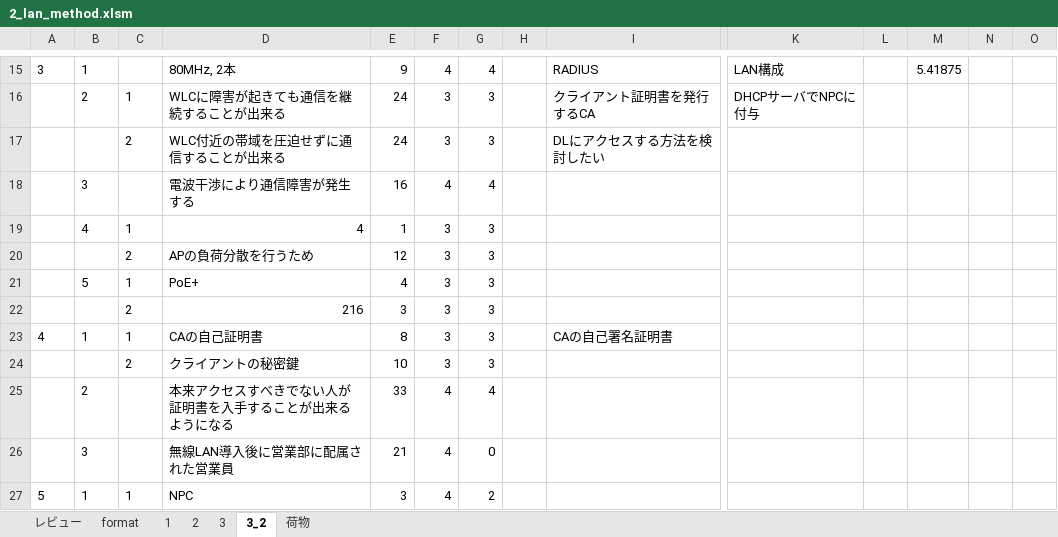
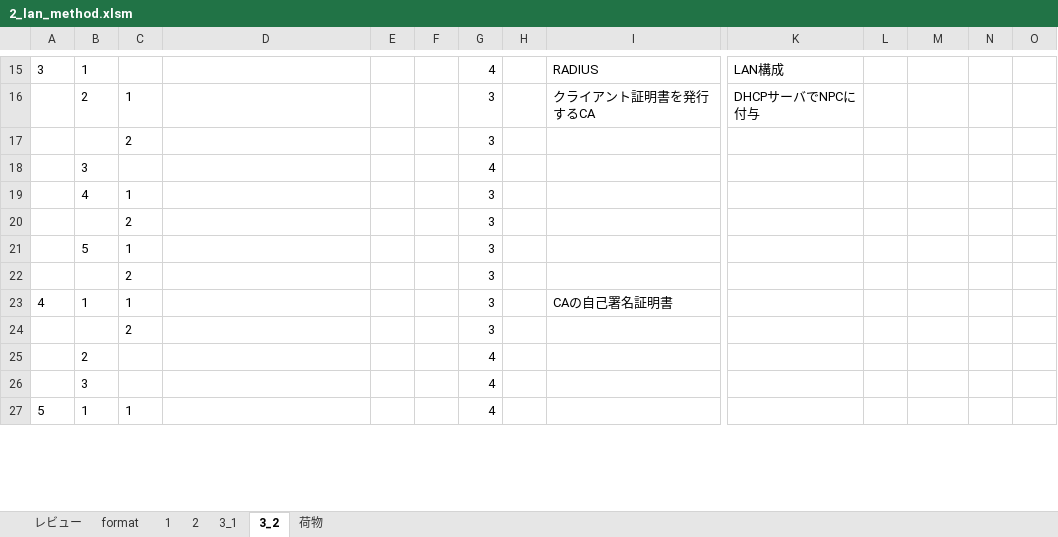
Before and after one commit to Shinichi0713/NetworkTechnics, an Excel workbook: network_specialist/calulum/problems/2_lan_method.xlsm, sheet 3_2, drawn as a sheet; only a part is shown, gaps mark what is left out; values as stored, in another font and other column widths than the file's, no borders; removed rows and columns are numbered as before the commit, all else as after; rows hold the shown columns only; the diff covers the shown part only; the diff names each change by its address in the sheet, - before the commit and + after, or states it on an @@ line.

```diff
--- a/network_specialist/calulum/problems/2_lan_method.xlsm (sheet 3_2)
+++ b/network_specialist/calulum/problems/2_lan_method.xlsm (sheet 3_2)
-sheet tab: 3
+sheet tab: 3_1
-D15: 80MHz, 2本
+D15: (empty)
-E15: 9
+E15: (empty)
-F15: 4
+F15: (empty)
-M15: 5.41875
+M15: (empty)
-D16: WLCに障害が起きても通信を継続することが出来る
+D16: (empty)
-E16: 24
+E16: (empty)
-F16: 3
+F16: (empty)
-row 17:  |  | 2 | WLC付近の帯域を圧迫せずに通信することが出来る | 24 | 3 | 3 |  | DLにアクセスする方法を検討したい
-row 18:  | 3 |  | 電波干渉により通信障害が発生する | 16 | 4 | 4
-row 19:  | 4 | 1 | 4 | 1 | 3 | 3
-row 20:  |  | 2 | APの負荷分散を行うため | 12 | 3 | 3
-row 21:  | 5 | 1 | PoE+ | 4 | 3 | 3
-row 22:  |  | 2 | 216 | 3 | 3 | 3
+row 17:  |  | 2 |  |  |  | 3
+row 18:  | 3 |  |  |  |  | 4
+row 19:  | 4 | 1 |  |  |  | 3
+row 20:  |  | 2 |  |  |  | 3
+row 21:  | 5 | 1 |  |  |  | 3
+row 22:  |  | 2 |  |  |  | 3
-D23: CAの自己証明書
+D23: (empty)
-E23: 8
+E23: (empty)
-F23: 3
+F23: (empty)
-row 24:  |  | 2 | クライアントの秘密鍵 | 10 | 3 | 3
-row 25:  | 2 |  | 本来アクセスすべきでない人が証明書を入手することが出来るようになる | 33 | 4 | 4
-row 26:  | 3 |  | 無線LAN導入後に営業部に配属された営業員 | 21 | 4 | 0
+row 24:  |  | 2 |  |  |  | 3
+row 25:  | 2 |  |  |  |  | 4
+row 26:  | 3 |  |  |  |  | 4
-D27: NPC
+D27: (empty)
-E27: 3
+E27: (empty)
-F27: 4
+F27: (empty)
-G27: 2
+G27: 4
```
Also changed, not shown: 14 added rows, 14 removed rows and 21 edited cells elsewhere in this sheet, 3 other files.
